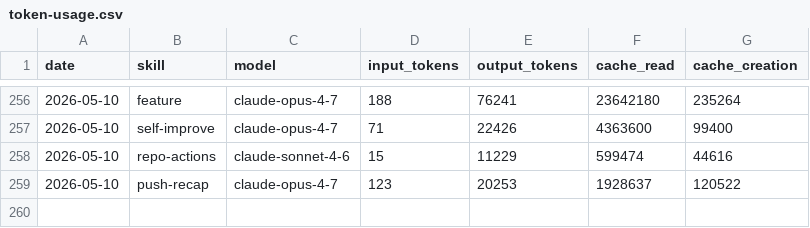
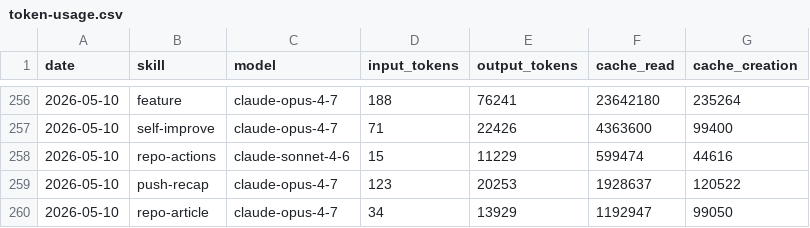
Before and after one commit to aaronjmars/aeon-agent, a CSV file: memory/token-usage.csv, drawn as a sheet; only a part is shown, gaps mark what is left out; the diff names each change by its address in the sheet, - before the commit and + after, or states it on an @@ line.

Commit message:
chore(repo-article): auto-commit 2026-05-10

```diff
--- a/memory/token-usage.csv
+++ b/memory/token-usage.csv
+row 260: 2026-05-10 | repo-article | claude-opus-4-7 | 34 | 13929 | 1192947 | 99050
```
Also changed, not shown: 5 other files.
